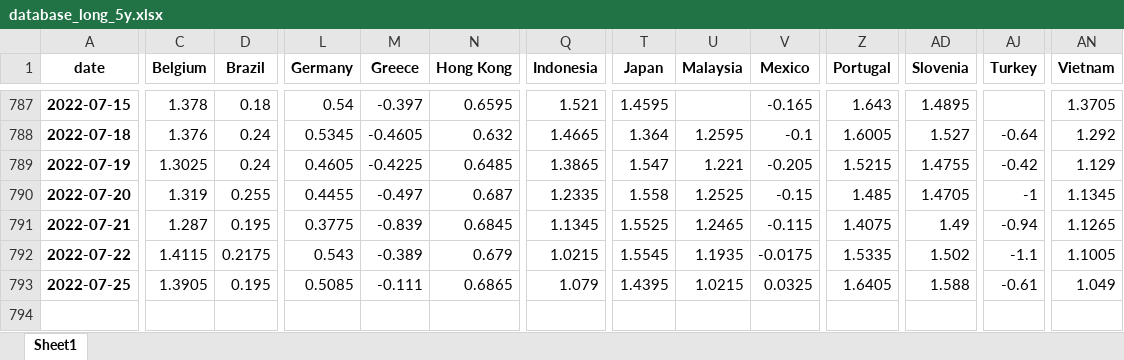
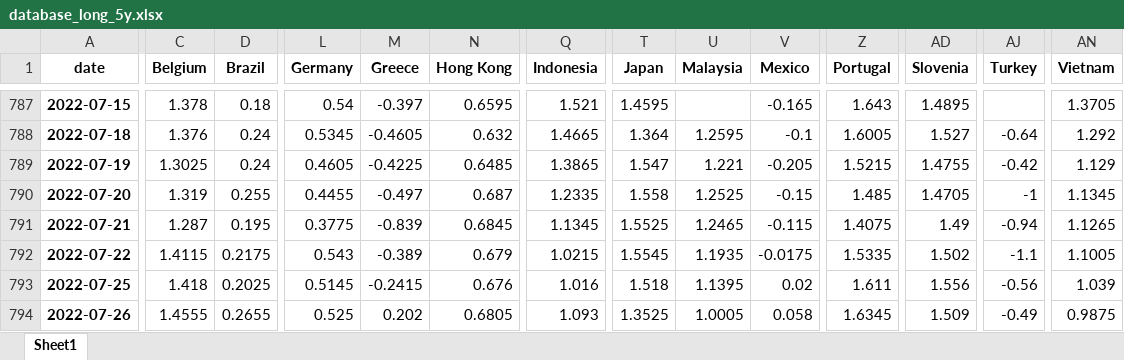
Before and after one commit to cober-data/curvature_database, an Excel workbook: database_long_5y.xlsx, sheet Sheet1, drawn as a sheet; only a part is shown, gaps mark what is left out; values as stored, in another font and other column widths than the file's, no borders; rows hold the shown columns only; the diff covers the shown part only; the diff names each change by its address in the sheet, - before the commit and + after, or states it on an @@ line.

```diff
--- a/database_long_5y.xlsx (sheet Sheet1)
+++ b/database_long_5y.xlsx (sheet Sheet1)
-C793 (Belgium): 1.3905
+C793 (Belgium): 1.418
-D793 (Brazil): 0.195
+D793 (Brazil): 0.2025
-L793 (Germany): 0.5085
+L793 (Germany): 0.5145
-M793 (Greece): -0.111
+M793 (Greece): -0.2415
-N793 (Hong Kong): 0.6865
+N793 (Hong Kong): 0.676
-Q793 (Indonesia): 1.079
+Q793 (Indonesia): 1.016
-T793 (Japan): 1.4395
+T793 (Japan): 1.518
-U793 (Malaysia): 1.0215
+U793 (Malaysia): 1.1395
-V793 (Mexico): 0.0325
+V793 (Mexico): 0.02
-Z793 (Portugal): 1.6405
+Z793 (Portugal): 1.611
-AD793 (Slovenia): 1.588
+AD793 (Slovenia): 1.556
-AJ793 (Turkey): -0.61
+AJ793 (Turkey): -0.56
-AN793 (Vietnam): 1.049
+AN793 (Vietnam): 1.039
+row 794: 2022-07-26 | 1.4555 | 0.2655 | 0.525 | 0.202 | 0.6805 | 1.093 | 1.3525 | 1.0005 | 0.058 | 1.6345 | 1.509 | -0.49 | 0.9875
```
Also changed, not shown: 1 edited cell elsewhere in this sheet, Bonds_India.xlsx, Bonds_Italy.xlsx, 39 other files.
